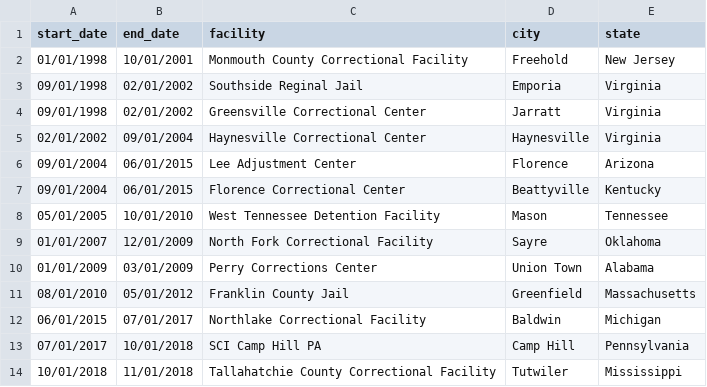
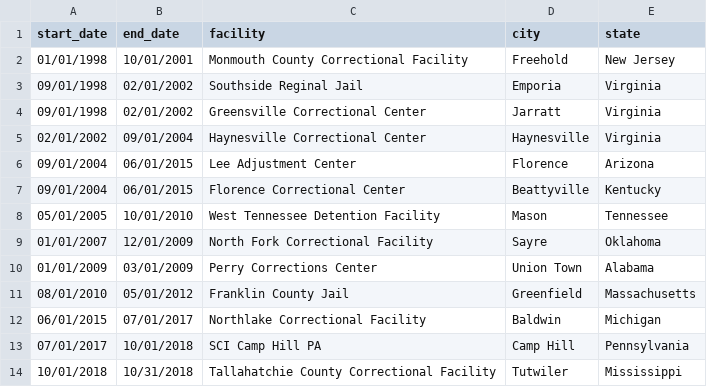
Before and after one commit to fsorodrigues/prison-pop, a CSV file: dist/data/out-of-state-facilities.csv, drawn as a sheet.

```diff
--- a/dist/data/out-of-state-facilities.csv
+++ b/dist/data/out-of-state-facilities.csv
@@ -13,2 +13,2 @@
 07/01/2017,10/01/2018,SCI Camp Hill PA,Camp Hill,Pennsylvania
-10/01/2018,11/01/2018,Tallahatchie County Correctional Facility,Tutwiler,Mississippi
+10/01/2018,10/31/2018,Tallahatchie County Correctional Facility,Tutwiler,Mississippi
```
Also changed, not shown: 1 other file.
